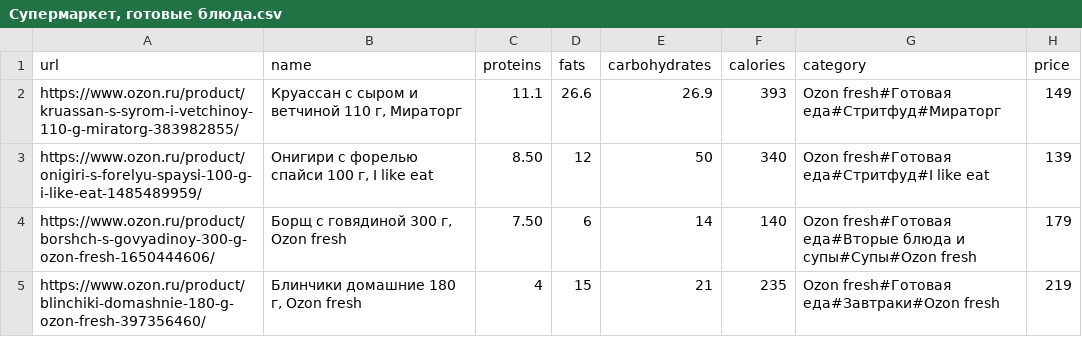
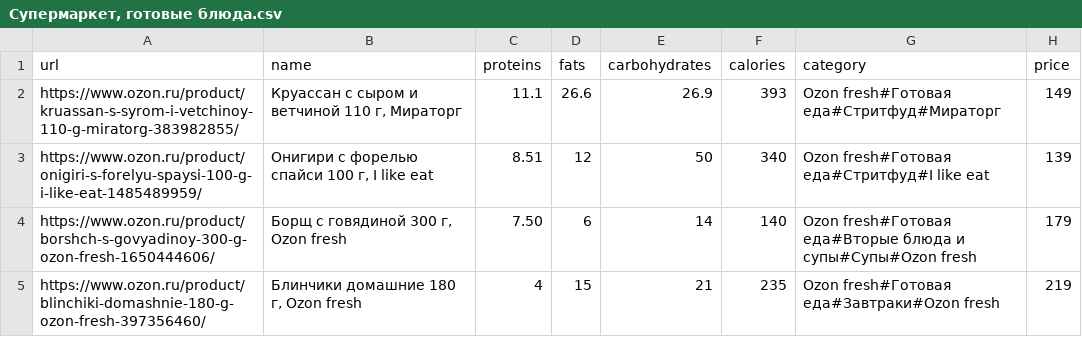
Before and after one commit to anxieuse/mealmosaic-app, a CSV file: csv/Озон/Супермаркет, готовые блюда.csv, drawn as a sheet; only a part is shown; the diff names each change by its address in the sheet, - before the commit and + after, or states it on an @@ line.

```diff
--- a/csv/Озон/Супермаркет, готовые блюда.csv
+++ b/csv/Озон/Супермаркет, готовые блюда.csv
-C3 (proteins): 8.50
+C3 (proteins): 8.51
```
Also changed, not shown: 2 other files.
